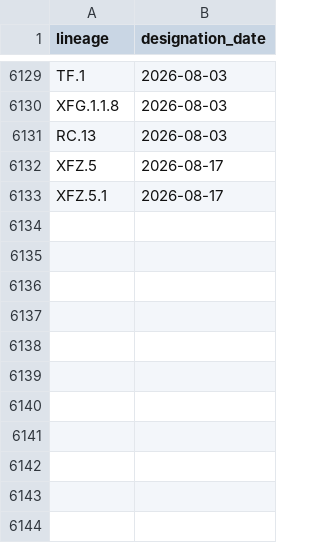
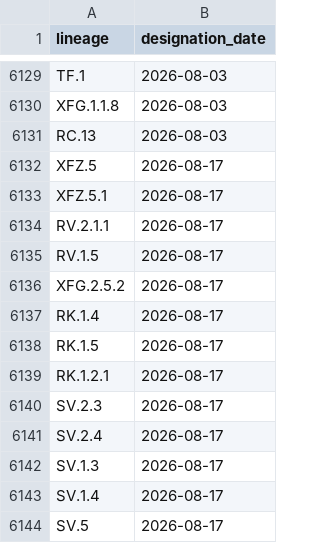
Before and after one commit to corneliusroemer/pango-designation-dates, a CSV file: data/lineage_designation_date.csv, drawn as a sheet; only a part is shown, gaps mark what is left out.

```diff
--- a/data/lineage_designation_date.csv
+++ b/data/lineage_designation_date.csv
@@ -6133 +6133,12 @@ XFZ.5,2026-08-17
 XFZ.5.1,2026-08-17
+RV.2.1.1,2026-08-17
+RV.1.5,2026-08-17
+XFG.2.5.2,2026-08-17
+RK.1.4,2026-08-17
+RK.1.5,2026-08-17
+RK.1.2.1,2026-08-17
+SV.2.3,2026-08-17
+SV.2.4,2026-08-17
+SV.1.3,2026-08-17
+SV.1.4,2026-08-17
+SV.5,2026-08-17
```
Also changed, not shown: 1 other file.
